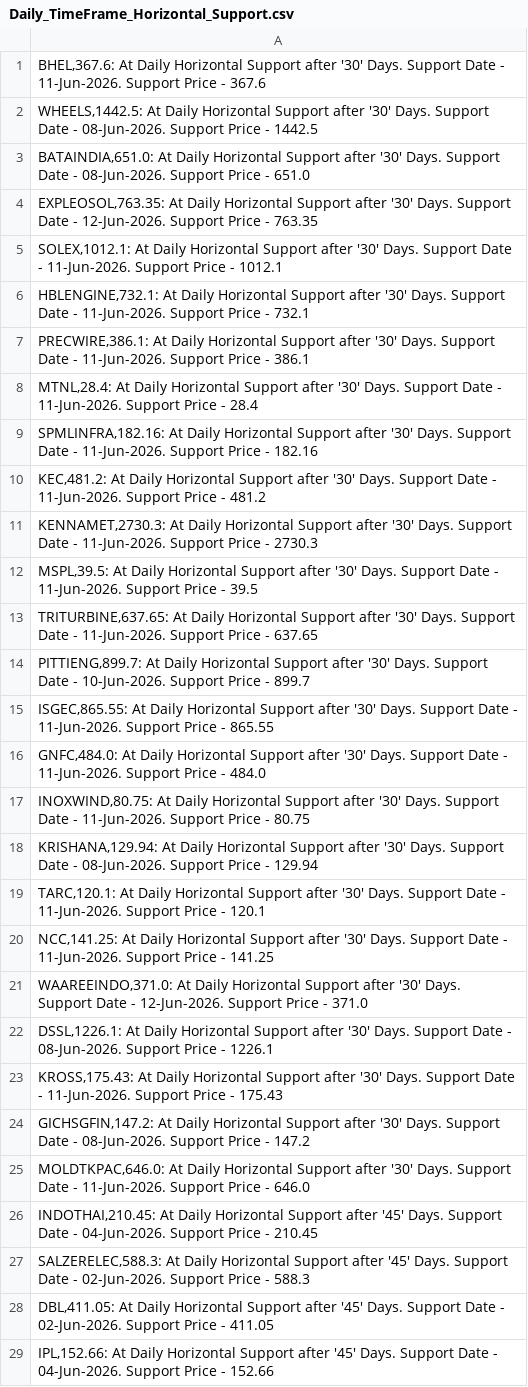
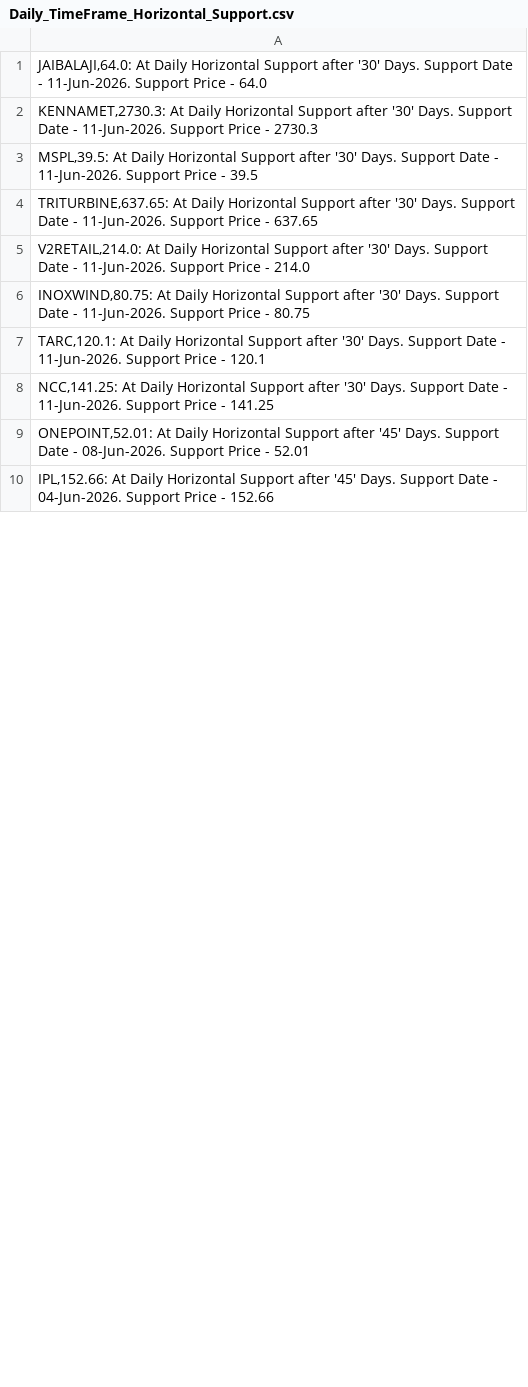
Before and after one commit to vibats/Daily_Notification_Data, a CSV file: Email_Notification_Data/Daily_TimeFrame_Horizontal_Support.csv, drawn as a sheet; only a part is shown; the diff covers the shown part only.

```diff
--- a/Email_Notification_Data/Daily_TimeFrame_Horizontal_Support.csv
+++ b/Email_Notification_Data/Daily_TimeFrame_Horizontal_Support.csv
@@ -1,11 +1,2 @@
-"BHEL,367.6: At Daily Horizontal Support after '30' Days. Support Date - 11-Jun-2026. Support Price - 367.6"
-"WHEELS,1442.5: At Daily Horizontal Support after '30' Days. Support Date - 08-Jun-2026. Support Price - 1442.5"
-"BATAINDIA,651.0: At Daily Horizontal Support after '30' Days. Support Date - 08-Jun-2026. Support Price - 651.0"
-"EXPLEOSOL,763.35: At Daily Horizontal Support after '30' Days. Support Date - 12-Jun-2026. Support Price - 763.35"
-"SOLEX,1012.1: At Daily Horizontal Support after '30' Days. Support Date - 11-Jun-2026. Support Price - 1012.1"
-"HBLENGINE,732.1: At Daily Horizontal Support after '30' Days. Support Date - 11-Jun-2026. Support Price - 732.1"
-"PRECWIRE,386.1: At Daily Horizontal Support after '30' Days. Support Date - 11-Jun-2026. Support Price - 386.1"
-"MTNL,28.4: At Daily Horizontal Support after '30' Days. Support Date - 11-Jun-2026. Support Price - 28.4"
-"SPMLINFRA,182.16: At Daily Horizontal Support after '30' Days. Support Date - 11-Jun-2026. Support Price - 182.16"
-"KEC,481.2: At Daily Horizontal Support after '30' Days. Support Date - 11-Jun-2026. Support Price - 481.2"
+"JAIBALAJI,64.0: At Daily Horizontal Support after '30' Days. Support Date - 11-Jun-2026. Support Price - 64.0"
 "KENNAMET,2730.3: At Daily Horizontal Support after '30' Days. Support Date - 11-Jun-2026. Support Price - 2730.3"
@@ -13,17 +4,7 @@
 "TRITURBINE,637.65: At Daily Horizontal Support after '30' Days. Support Date - 11-Jun-2026. Support Price - 637.65"
-"PITTIENG,899.7: At Daily Horizontal Support after '30' Days. Support Date - 10-Jun-2026. Support Price - 899.7"
-"ISGEC,865.55: At Daily Horizontal Support after '30' Days. Support Date - 11-Jun-2026. Support Price - 865.55"
-"GNFC,484.0: At Daily Horizontal Support after '30' Days. Support Date - 11-Jun-2026. Support Price - 484.0"
+"V2RETAIL,214.0: At Daily Horizontal Support after '30' Days. Support Date - 11-Jun-2026. Support Price - 214.0"
 "INOXWIND,80.75: At Daily Horizontal Support after '30' Days. Support Date - 11-Jun-2026. Support Price - 80.75"
-"KRISHANA,129.94: At Daily Horizontal Support after '30' Days. Support Date - 08-Jun-2026. Support Price - 129.94"
 "TARC,120.1: At Daily Horizontal Support after '30' Days. Support Date - 11-Jun-2026. Support Price - 120.1"
 "NCC,141.25: At Daily Horizontal Support after '30' Days. Support Date - 11-Jun-2026. Support Price - 141.25"
-"WAAREEINDO,371.0: At Daily Horizontal Support after '30' Days. Support Date - 12-Jun-2026. Support Price - 371.0"
-"DSSL,1226.1: At Daily Horizontal Support after '30' Days. Support Date - 08-Jun-2026. Support Price - 1226.1"
-"KROSS,175.43: At Daily Horizontal Support after '30' Days. Support Date - 11-Jun-2026. Support Price - 175.43"
-"GICHSGFIN,147.2: At Daily Horizontal Support after '30' Days. Support Date - 08-Jun-2026. Support Price - 147.2"
-"MOLDTKPAC,646.0: At Daily Horizontal Support after '30' Days. Support Date - 11-Jun-2026. Support Price - 646.0"
-"INDOTHAI,210.45: At Daily Horizontal Support after '45' Days. Support Date - 04-Jun-2026. Support Price - 210.45"
-"SALZERELEC,588.3: At Daily Horizontal Support after '45' Days. Support Date - 02-Jun-2026. Support Price - 588.3"
-"DBL,411.05: At Daily Horizontal Support after '45' Days. Support Date - 02-Jun-2026. Support Price - 411.05"
+"ONEPOINT,52.01: At Daily Horizontal Support after '45' Days. Support Date - 08-Jun-2026. Support Price - 52.01"
 "IPL,152.66: At Daily Horizontal Support after '45' Days. Support Date - 04-Jun-2026. Support Price - 152.66"
```
Also changed, not shown: 23 removed rows and 4 edited cells elsewhere in this file, Email_Notification_Data/Daily_TimeFrame_Horizontal_Support_30_Days.csv, 1 other file.
